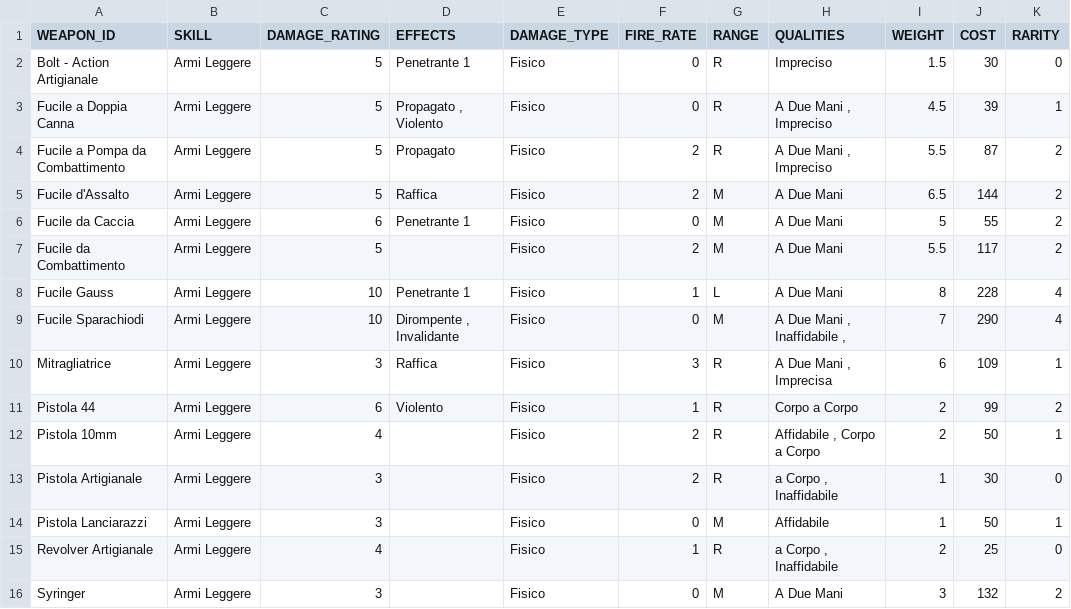
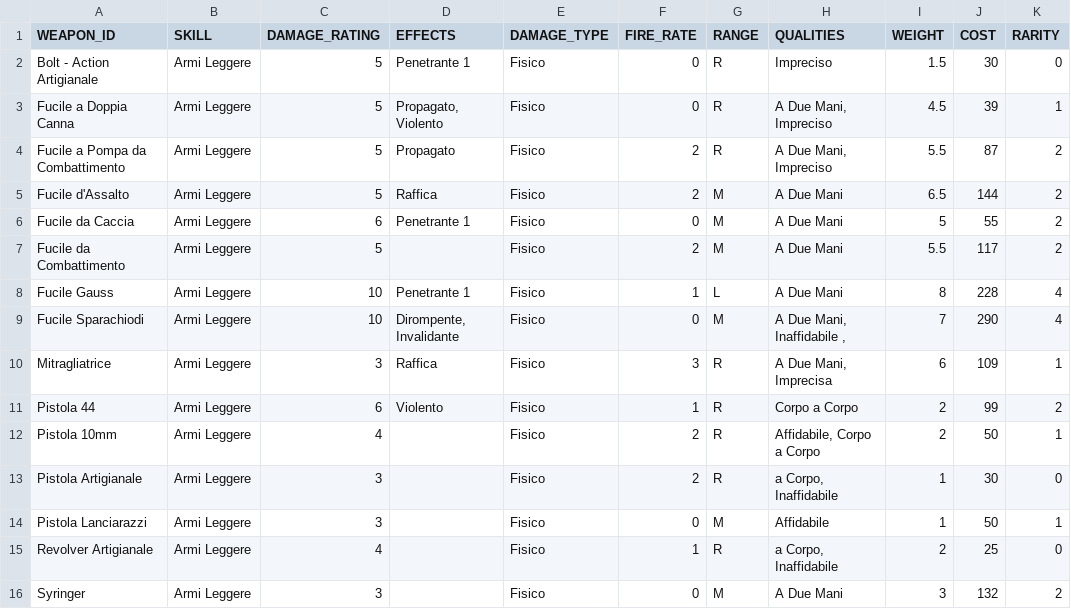
Before and after one commit to vittoema96/vittoema96.github.io, a CSV file: data/weapons/smallGuns.csv, drawn as a sheet; only a part is shown; the diff names each change by its address in the sheet, - before the commit and + after, or states it on an @@ line.

Commit message:
table fits

```diff
--- a/data/weapons/smallGuns.csv
+++ b/data/weapons/smallGuns.csv
-D3 (EFFECTS): Propagato , Violento
+D3 (EFFECTS): Propagato, Violento
-H3:H4 (QUALITIES): A Due Mani , Impreciso
+H3:H4 (QUALITIES): A Due Mani, Impreciso
-D9 (EFFECTS): Dirompente , Invalidante
+D9 (EFFECTS): Dirompente, Invalidante
-H9 (QUALITIES): A Due Mani , Inaffidabile ,
+H9 (QUALITIES): A Due Mani, Inaffidabile ,
-H10 (QUALITIES): A Due Mani , Imprecisa
+H10 (QUALITIES): A Due Mani, Imprecisa
-H12 (QUALITIES): Affidabile , Corpo a Corpo
+H12 (QUALITIES): Affidabile, Corpo a Corpo
-H13 (QUALITIES): a Corpo , Inaffidabile
+H13 (QUALITIES): a Corpo, Inaffidabile
-H15 (QUALITIES): a Corpo , Inaffidabile
+H15 (QUALITIES): a Corpo, Inaffidabile
```
Also changed, not shown: data/weapons/energyWeapons.csv, 1 other file.
